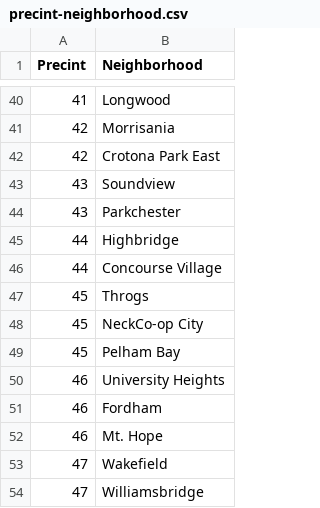
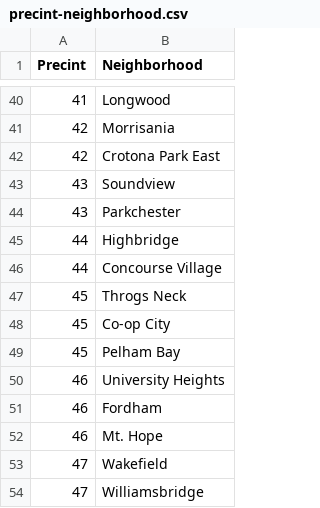
Before and after one commit to jakesway99/Big-Data-2023, a CSV file: precint-neighborhood.csv, drawn as a sheet; only a part is shown, gaps mark what is left out.

Commit message:
Update precint-neighborhood.csv

```diff
--- a/precint-neighborhood.csv
+++ b/precint-neighborhood.csv
@@ -46,4 +46,4 @@
 44,Concourse Village
-45,Throgs
-45,NeckCo-op City
+45,Throgs Neck
+45,Co-op City
 45,Pelham Bay
```
